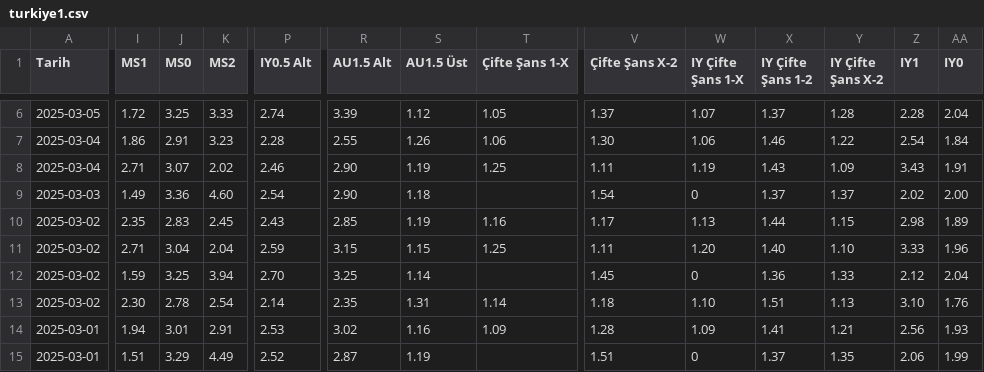
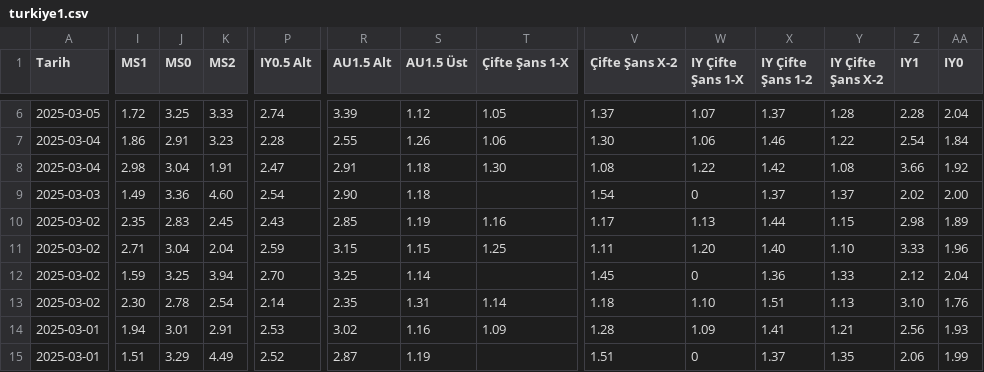
Before and after one commit to analysematchodds/match_odds_csv, a CSV file: turkiye1.csv, drawn as a sheet; only a part is shown, gaps mark what is left out; the diff covers the shown part only; the diff names each change by its address in the sheet, - before the commit and + after, or states it on an @@ line.

Commit message:
Update matchodds.csv

```diff
--- a/turkiye1.csv
+++ b/turkiye1.csv
-I8 (MS1): 2.71
+I8 (MS1): 2.98
-J8 (MS0): 3.07
+J8 (MS0): 3.04
-K8 (MS2): 2.02
+K8 (MS2): 1.91
-P8 (IY0.5 Alt): 2.46
+P8 (IY0.5 Alt): 2.47
-R8 (AU1.5 Alt): 2.90
+R8 (AU1.5 Alt): 2.91
-S8 (AU1.5 Üst): 1.19
+S8 (AU1.5 Üst): 1.18
-T8 (Çifte Şans 1-X): 1.25
+T8 (Çifte Şans 1-X): 1.30
-V8 (Çifte Şans X-2): 1.11
+V8 (Çifte Şans X-2): 1.08
-W8 (IY Çifte Şans 1-X): 1.19
+W8 (IY Çifte Şans 1-X): 1.22
-X8 (IY Çifte Şans 1-2): 1.43
+X8 (IY Çifte Şans 1-2): 1.42
-Y8 (IY Çifte Şans X-2): 1.09
+Y8 (IY Çifte Şans X-2): 1.08
-Z8 (IY1): 3.43
+Z8 (IY1): 3.66
-AA8 (IY0): 1.91
+AA8 (IY0): 1.92
```
Also changed, not shown: 11 edited cells elsewhere in this file.
